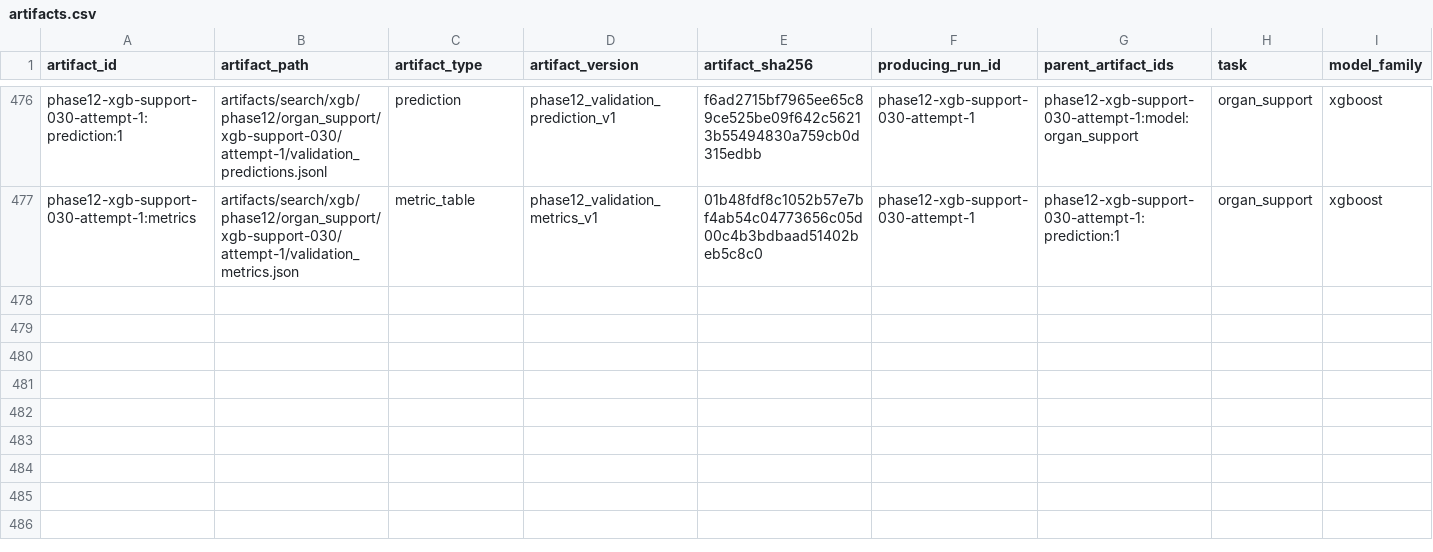
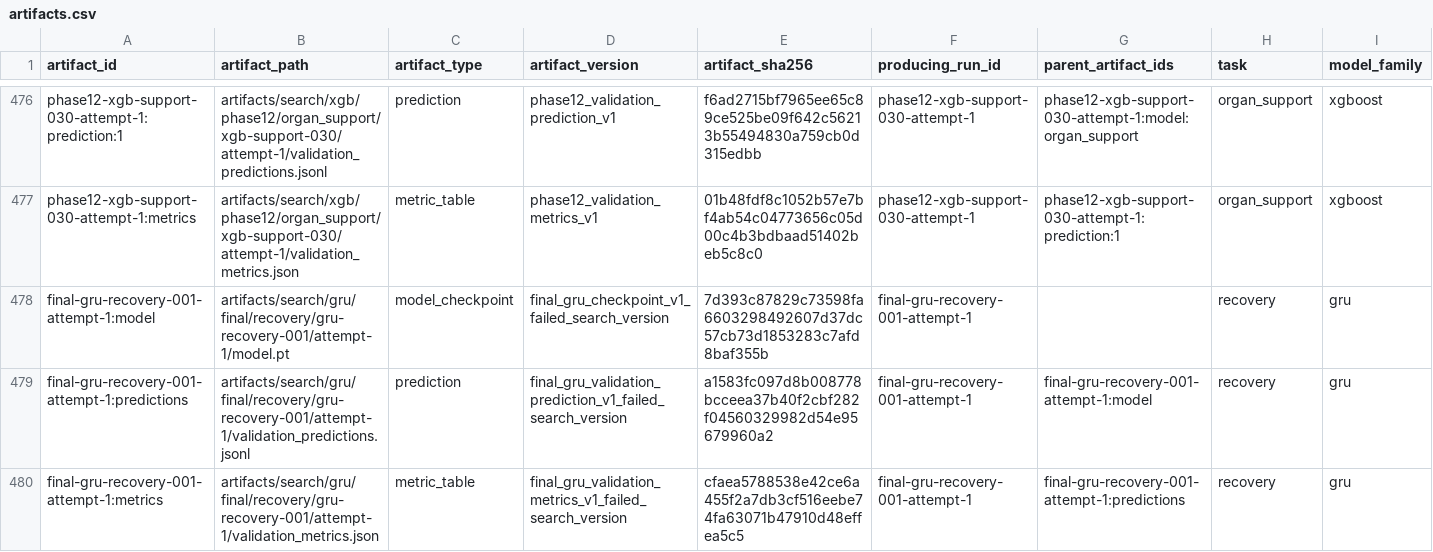
Before and after one commit to KhareV/Healthcare-Project, a CSV file: experiments/artifacts.csv, drawn as a sheet; only a part is shown, gaps mark what is left out; rows hold the shown columns only; the diff names each change by its address in the sheet, - before the commit and + after, or states it on an @@ line.

Commit message:
Version GRU search restart after lineage transaction failure

```diff
--- a/experiments/artifacts.csv
+++ b/experiments/artifacts.csv
+row 478: final-gru-recovery-001-attempt-1:model | artifacts/search/gru/final/recovery/gru-recovery-001/attempt-1/model.pt | model_checkpoint | final_gru_checkpoint_v1_failed_search_version | 7d393c87829c73598fa6603298492607d37dc57cb73d1853283c7afd8baf355b | final-gru-recovery-001-attempt-1 |  | recovery | gru
+row 479: final-gru-recovery-001-attempt-1:predictions | artifacts/search/gru/final/recovery/gru-recovery-001/attempt-1/validation_predictions.jsonl | prediction | final_gru_validation_prediction_v1_failed_search_version | a1583fc097d8b008778bcceea37b40f2cbf282f04560329982d54e95679960a2 | final-gru-recovery-001-attempt-1 | final-gru-recovery-001-attempt-1:model | recovery | gru
+row 480: final-gru-recovery-001-attempt-1:metrics | artifacts/search/gru/final/recovery/gru-recovery-001/attempt-1/validation_metrics.json | metric_table | final_gru_validation_metrics_v1_failed_search_version | cfaea5788538e42ce6a455f2a7db3cf516eebe74fa63071b47910d48effea5c5 | final-gru-recovery-001-attempt-1 | final-gru-recovery-001-attempt-1:predictions | recovery | gru
```
Also changed, not shown: experiments/registry.csv, 17 other files.
